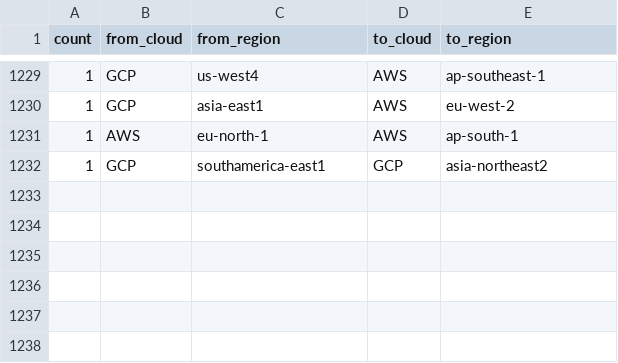
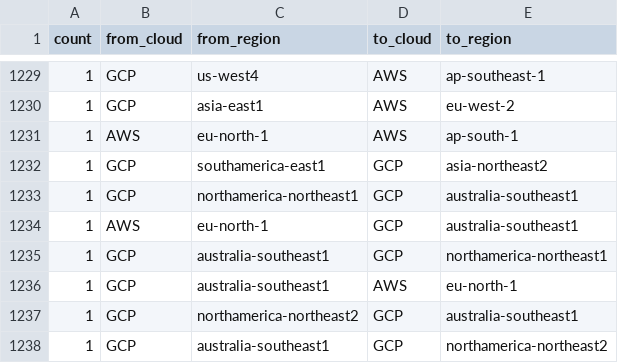
Before and after one commit to doitintl/intercloud-throughput, a CSV file: results_joshua/tests-per-regionpair.csv, drawn as a sheet; only a part is shown, gaps mark what is left out.

```diff
--- a/results_joshua/tests-per-regionpair.csv
+++ b/results_joshua/tests-per-regionpair.csv
@@ -1232 +1232,7 @@ count,from_cloud,from_region,to_cloud,to_region
 1,GCP,southamerica-east1,GCP,asia-northeast2
+1,GCP,northamerica-northeast1,GCP,australia-southeast1
+1,AWS,eu-north-1,GCP,australia-southeast1
+1,GCP,australia-southeast1,GCP,northamerica-northeast1
+1,GCP,australia-southeast1,AWS,eu-north-1
+1,GCP,northamerica-northeast2,GCP,australia-southeast1
+1,GCP,australia-southeast1,GCP,northamerica-northeast2
```
Also changed, not shown: results_joshua/results.csv, 12 other files.
